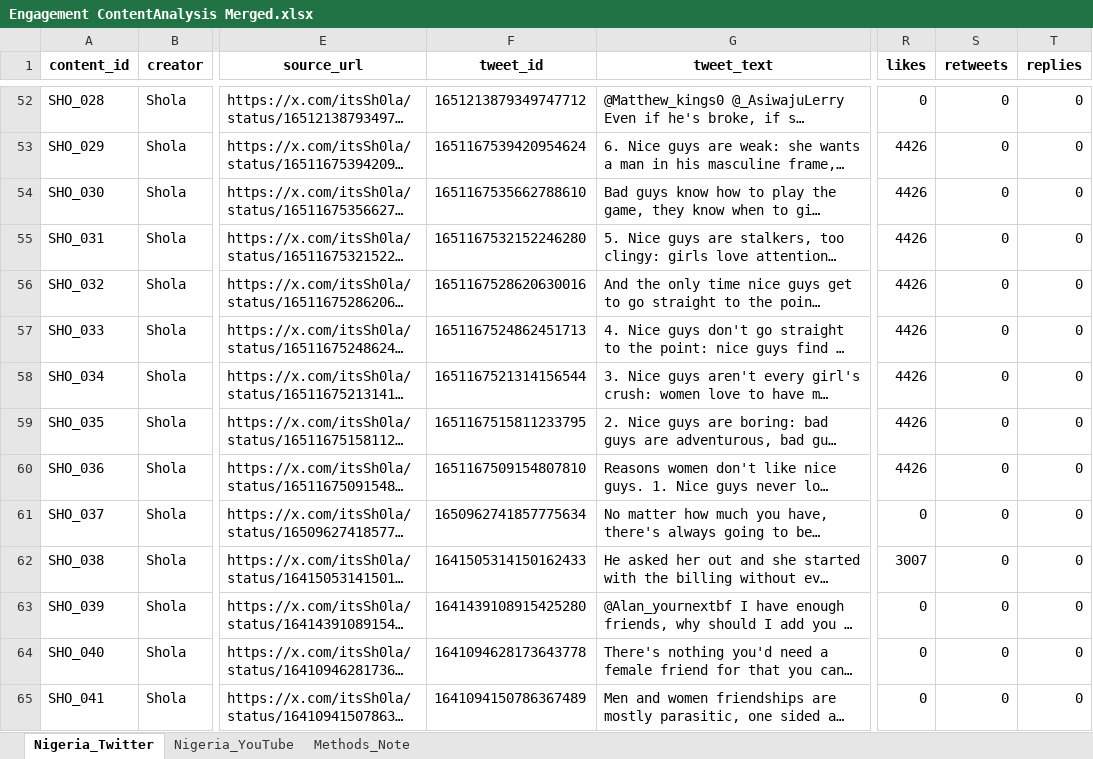
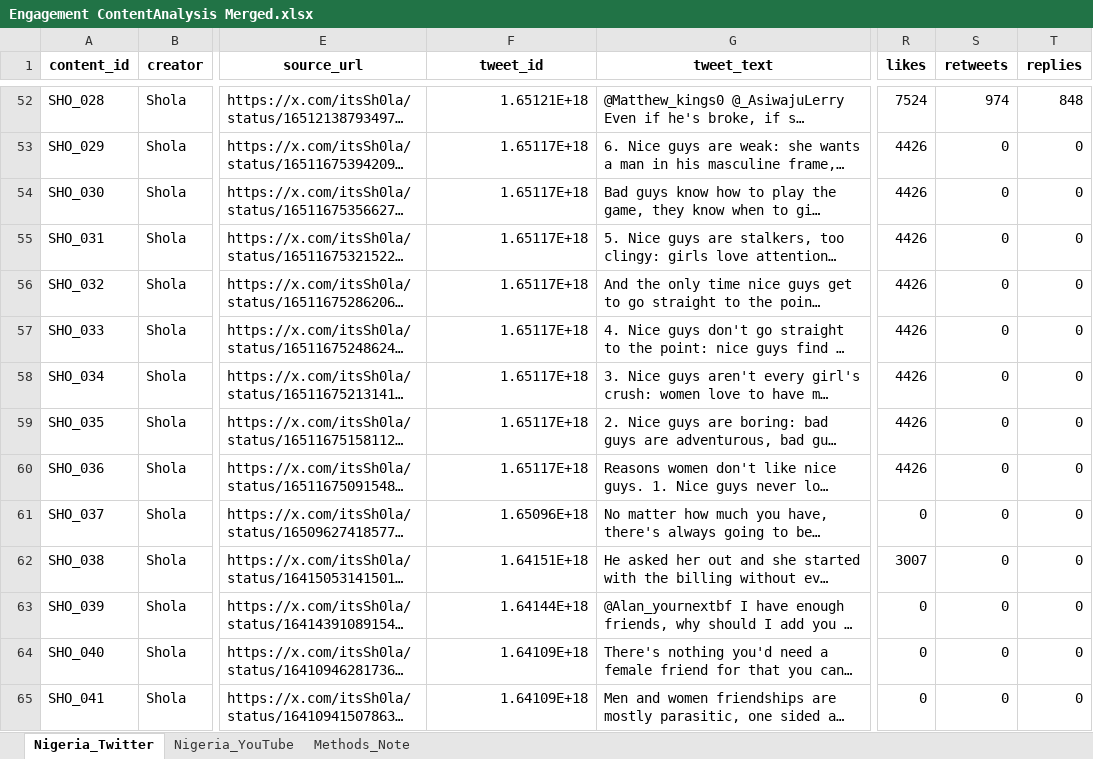
Before and after one commit to sushildalavi/Gates-Manfluencer-Project, an Excel workbook: Research Assets/Engagement Metrics/Nigeria/Engagement ContentAnalysis Merged.xlsx, sheet Nigeria_Twitter, drawn as a sheet; only a part is shown, gaps mark what is left out; long unchanged cells end in …; values as stored, in another font and other column widths than the file's, no borders; the diff covers the shown part only; the diff names each change by its address in the sheet, - before the commit and + after, or states it on an @@ line.

```diff
--- a/Research Assets/Engagement Metrics/Nigeria/Engagement ContentAnalysis Merged.xlsx (sheet Nigeria_Twitter)
+++ b/Research Assets/Engagement Metrics/Nigeria/Engagement ContentAnalysis Merged.xlsx (sheet Nigeria_Twitter)
-F52 (tweet_id): 1651213879349747712
+F52 (tweet_id): 1.65121E+18
-R52 (likes): 0
+R52 (likes): 7524
-S52 (retweets): 0
+S52 (retweets): 974
-T52 (replies): 0
+T52 (replies): 848
-F53 (tweet_id): 1651167539420954624
+F53 (tweet_id): 1.65117E+18
-F54 (tweet_id): 1651167535662788610
+F54 (tweet_id): 1.65117E+18
-F55 (tweet_id): 1651167532152246280
+F55 (tweet_id): 1.65117E+18
-F56 (tweet_id): 1651167528620630016
+F56 (tweet_id): 1.65117E+18
-F57 (tweet_id): 1651167524862451713
+F57 (tweet_id): 1.65117E+18
-F58 (tweet_id): 1651167521314156544
+F58 (tweet_id): 1.65117E+18
-F59 (tweet_id): 1651167515811233795
+F59 (tweet_id): 1.65117E+18
-F60 (tweet_id): 1651167509154807810
+F60 (tweet_id): 1.65117E+18
-F61 (tweet_id): 1650962741857775634
+F61 (tweet_id): 1.65096E+18
-F62 (tweet_id): 1641505314150162433
+F62 (tweet_id): 1.64151E+18
-F63 (tweet_id): 1641439108915425280
+F63 (tweet_id): 1.64144E+18
-F64 (tweet_id): 1641094628173643778
+F64 (tweet_id): 1.64109E+18
-F65 (tweet_id): 1641094150786367489
+F65 (tweet_id): 1.64109E+18
```
Also changed, not shown: 211 edited cells elsewhere in this sheet, Research Assets/Engagement Metrics/Nigeria/twitter post engagement.xlsx, Research Assets/Engagement Metrics/twitter post engagement.xlsx, 9 other files.
